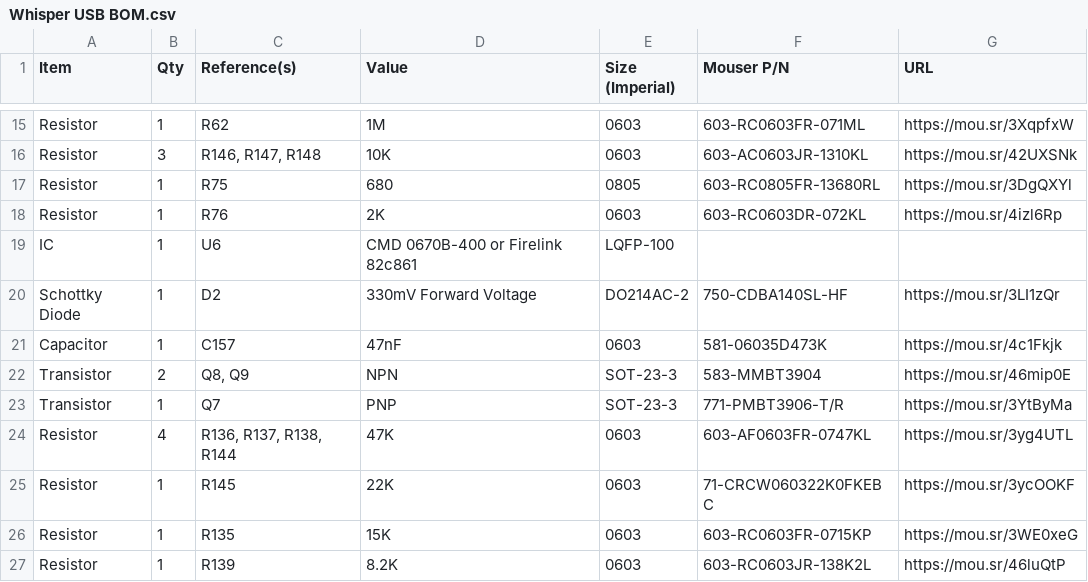
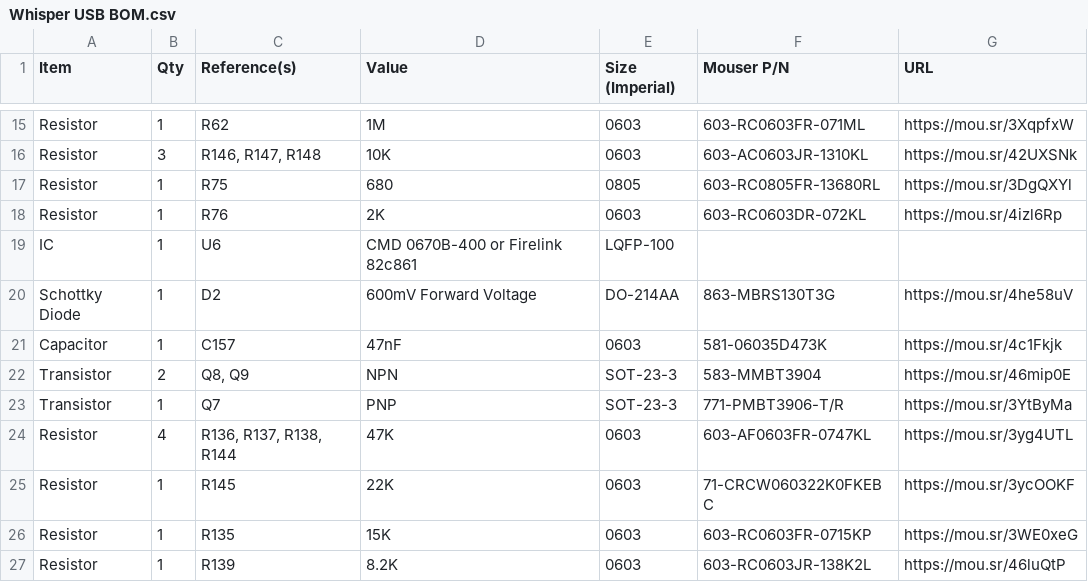
Before and after one commit to croissantking/G3-Personality-Card-USB, a CSV file: Whisper/Whisper USB BOM.csv, drawn as a sheet; only a part is shown, gaps mark what is left out.

Commit message:
Update Whisper USB BOM.csv

```diff
--- a/Whisper/Whisper USB BOM.csv
+++ b/Whisper/Whisper USB BOM.csv
@@ -19,3 +19,3 @@
 "IC","1","U6","CMD 0670B-400 or Firelink 82c861","LQFP-100","",""
-"Schottky Diode","1","D2","330mV Forward Voltage","DO214AC-2","750-CDBA140SL-HF","https://mou.sr/3LI1zQr"
+"Schottky Diode","1","D2","600mV Forward Voltage","DO-214AA","863-MBRS130T3G","https://mou.sr/4he58uV"
 "Capacitor","1","C157","47nF","0603","581-06035D473K","https://mou.sr/4c1Fkjk"
```
